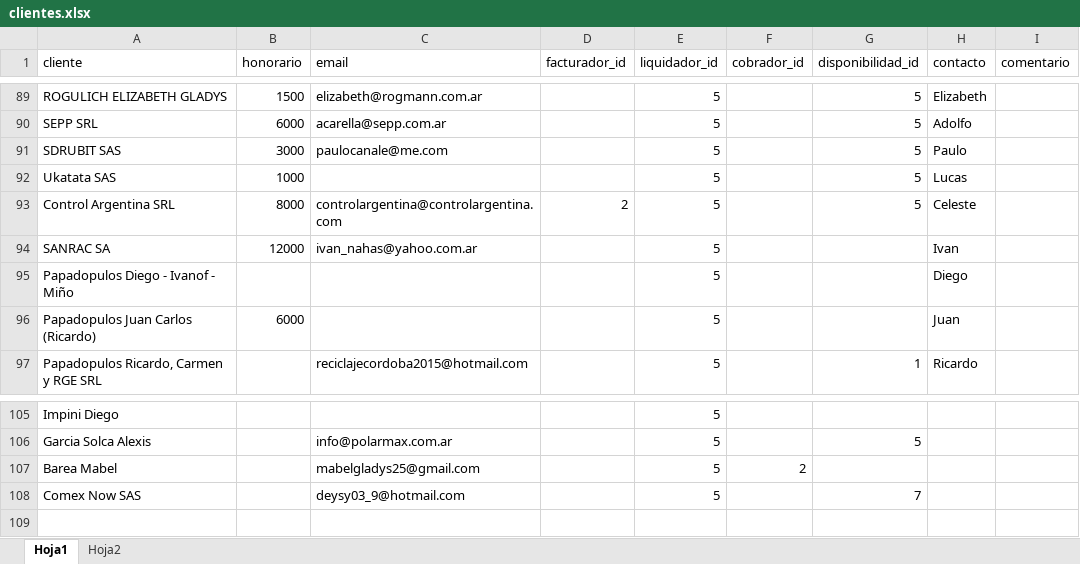
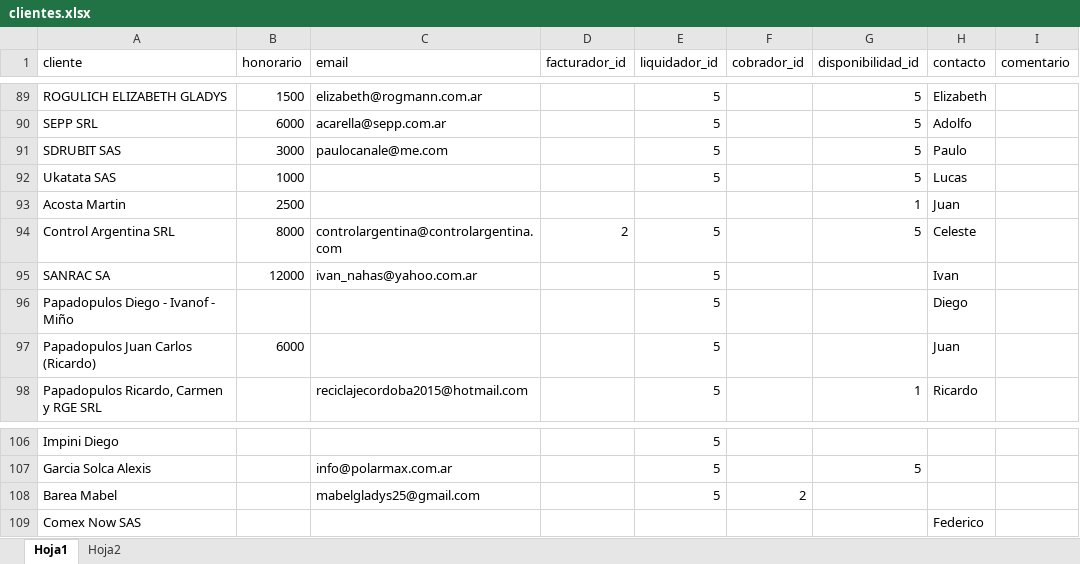
Before and after one commit to larzabalh/proyecto, an Excel workbook: clientes.xlsx, sheet Hoja1, drawn as a sheet; only a part is shown, gaps mark what is left out; values as stored, in another font and other column widths than the file's, no borders; addresses are those after the commit; the diff names each change by its address in the sheet, - before the commit and + after, or states it on an @@ line.

```diff
--- a/clientes.xlsx (sheet Hoja1)
+++ b/clientes.xlsx (sheet Hoja1)
+row 93: Acosta Martin | 2500 |  |  |  |  | 1 | Juan
-C109 (email): deysy03_9@hotmail.com
+C109 (email): (empty)
-E109 (liquidador_id): 5
+E109 (liquidador_id): (empty)
-G109 (disponibilidad_id): 7
+G109 (disponibilidad_id): (empty)
-H109 (contacto): (empty)
+H109 (contacto): Federico
```
Also changed, not shown: 7 other files.
